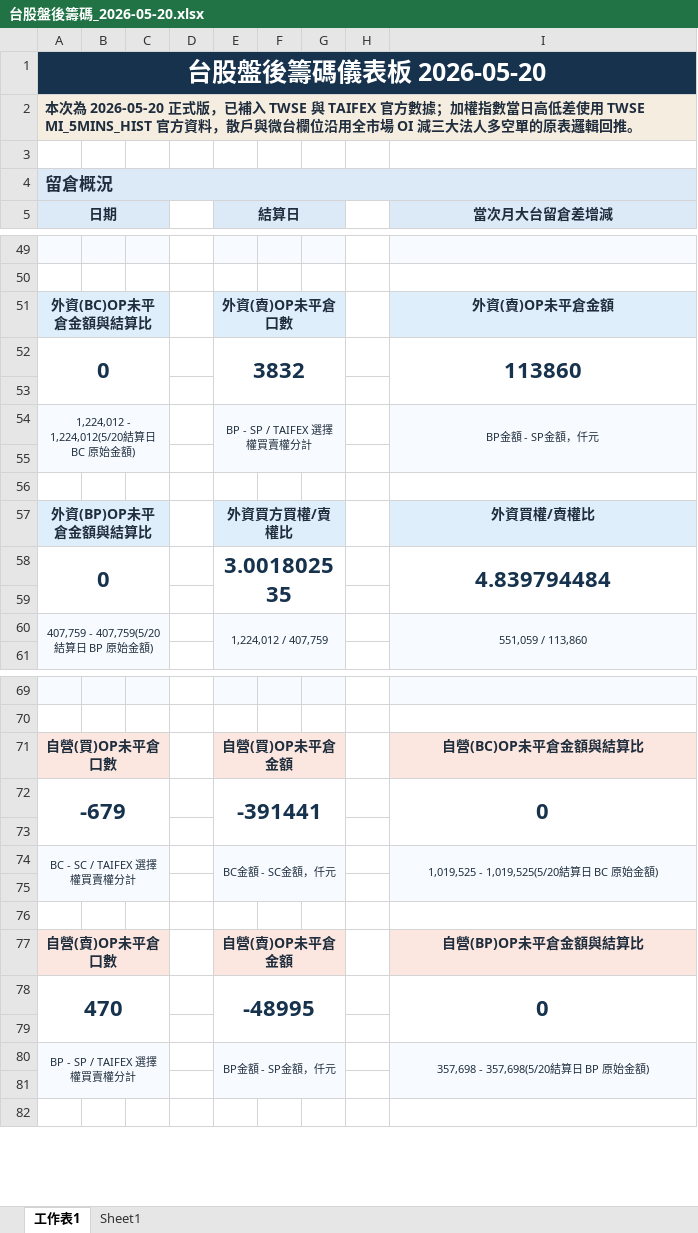
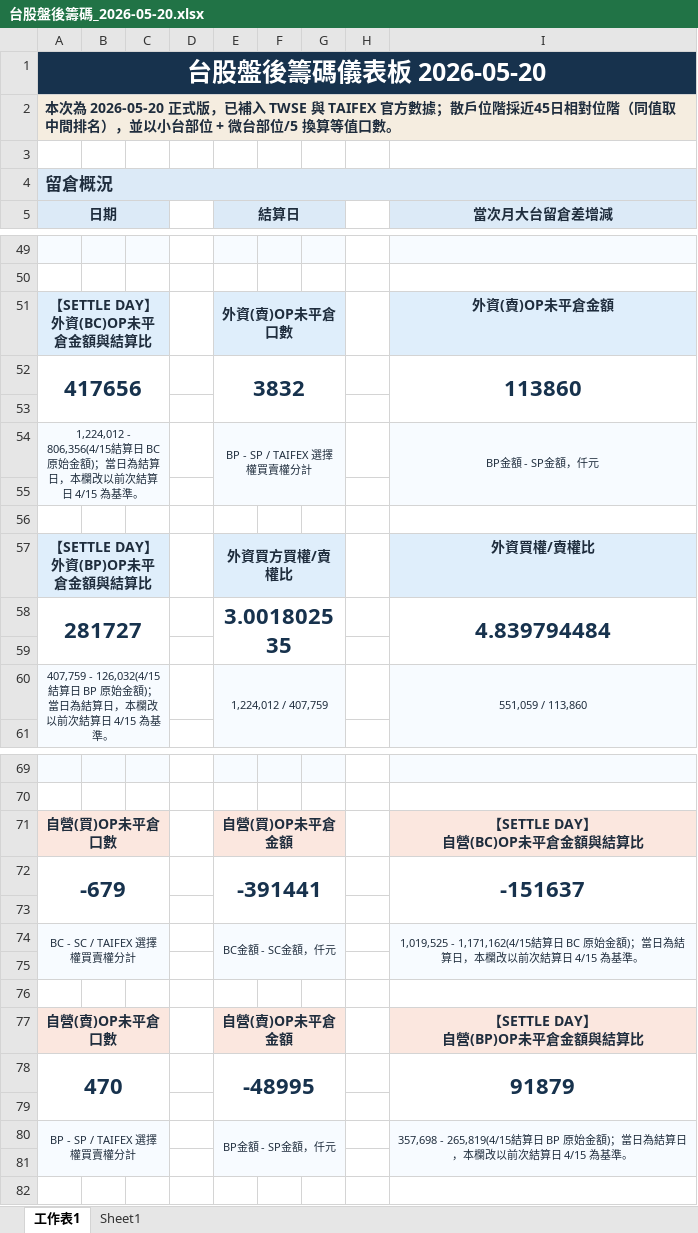
Before and after one commit to wu851127-rgb/chip-report-site, an Excel workbook: outputs/chip-report/台股盤後籌碼_2026-05-20.xlsx, sheet 工作表1, drawn as a sheet; only a part is shown, gaps mark what is left out; values as stored, in another font and other column widths than the file's, no borders; ↵ is a line break in a cell; the diff covers the shown part only; the diff names each change by its address in the sheet, - before the commit and + after, or states it on an @@ line.

```diff
--- a/outputs/chip-report/台股盤後籌碼_2026-05-20.xlsx (sheet 工作表1)
+++ b/outputs/chip-report/台股盤後籌碼_2026-05-20.xlsx (sheet 工作表1)
-A2 (日期): …方數據；加權指數當日高低差使用 TWSE MI_5MINS_HIST 官方資料，散戶與微台欄位沿用全市場 OI 減三大法人多空單的原表邏輯回推。
+A2 (日期): …方數據；散戶位階採近45日相對位階（同值取中間排名），並以小台部位 + 微台部位/5 換算等值口數。
-A51 (日期): 外資(BC)OP未平倉金額與結算比
+A51 (日期): 【SETTLE DAY】 ↵ 外資(BC)OP未平倉金額與結算比
-A52 (日期): 0
+A52 (日期): 417656
-A54 (日期): 1,224,012 - 1,224,012(5/20結算日 BC 原始金額)
+A54 (日期): 1,224,012 - 806,356(4/15結算日 BC 原始金額)；當日為結算日，本欄改以前次結算日 4/15 為基準。
-A57 (日期): 外資(BP)OP未平倉金額與結算比
+A57 (日期): 【SETTLE DAY】 ↵ 外資(BP)OP未平倉金額與結算比
-A58 (日期): 0
+A58 (日期): 281727
-A60 (日期): 407,759 - 407,759(5/20結算日 BP 原始金額)
+A60 (日期): 407,759 - 126,032(4/15結算日 BP 原始金額)；當日為結算日，本欄改以前次結算日 4/15 為基準。
-I71 (當次月大台留倉差增減): 自營(BC)OP未平倉金額與結算比
+I71 (當次月大台留倉差增減): 【SETTLE DAY】 ↵ 自營(BC)OP未平倉金額與結算比
-I72 (當次月大台留倉差增減): 0
+I72 (當次月大台留倉差增減): -151637
-I74 (當次月大台留倉差增減): 1,019,525 - 1,019,525(5/20結算日 BC 原始金額)
+I74 (當次月大台留倉差增減): 1,019,525 - 1,171,162(4/15結算日 BC 原始金額)；當日為結算日，本欄改以前次結算日 4/15 為基準。
-I77 (當次月大台留倉差增減): 自營(BP)OP未平倉金額與結算比
+I77 (當次月大台留倉差增減): 【SETTLE DAY】 ↵ 自營(BP)OP未平倉金額與結算比
-I78 (當次月大台留倉差增減): 0
+I78 (當次月大台留倉差增減): 91879
-I80 (當次月大台留倉差增減): 357,698 - 357,698(5/20結算日 BP 原始金額)
+I80 (當次月大台留倉差增減): 357,698 - 265,819(4/15結算日 BP 原始金額)；當日為結算日，本欄改以前次結算日 4/15 為基準。
```
Also changed, not shown: 20 added rows, 2 removed rows, 14 edited cells, cell formats and merged cells elsewhere in this sheet, outputs/chip-report/台股盤後籌碼_2026-08-19.xlsx, 3 other files.
